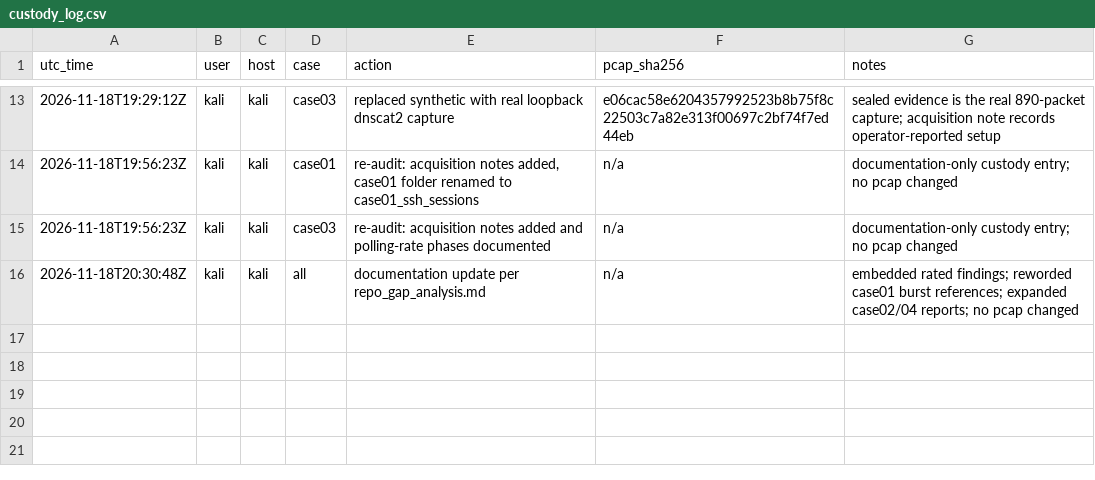
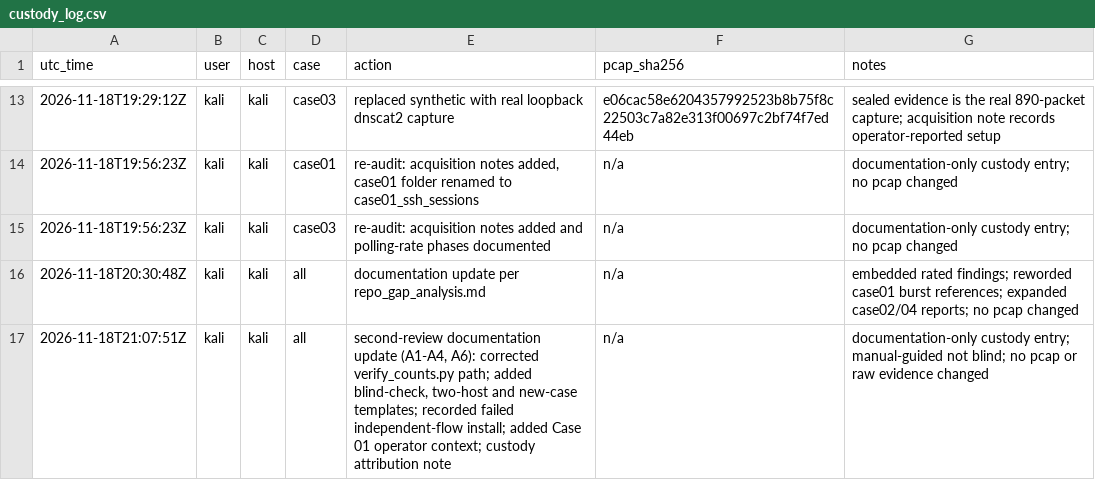
Before and after one commit to michaelakram10/Forensics-Final, a CSV file: custody/custody_log.csv, drawn as a sheet; only a part is shown, gaps mark what is left out; the diff names each change by its address in the sheet, - before the commit and + after, or states it on an @@ line.

Commit message:
Address second review: fix verify_counts paths, add human-only templates, document custody attribution and flow-tool attempt

```diff
--- a/custody/custody_log.csv
+++ b/custody/custody_log.csv
+row 17: 2026-11-18T21:07:51Z | kali | kali | all | second-review documentation update (A1-A4, A6): corrected verify_counts.py path; added blind-check, two-host and new-case templates; recorded failed independent-flow install; added Case 01 operator context; custody attribution note | n/a | documentation-only custody entry; manual-guided not blind; no pcap or raw evidence changed
```
Also changed, not shown: 11 other files.
